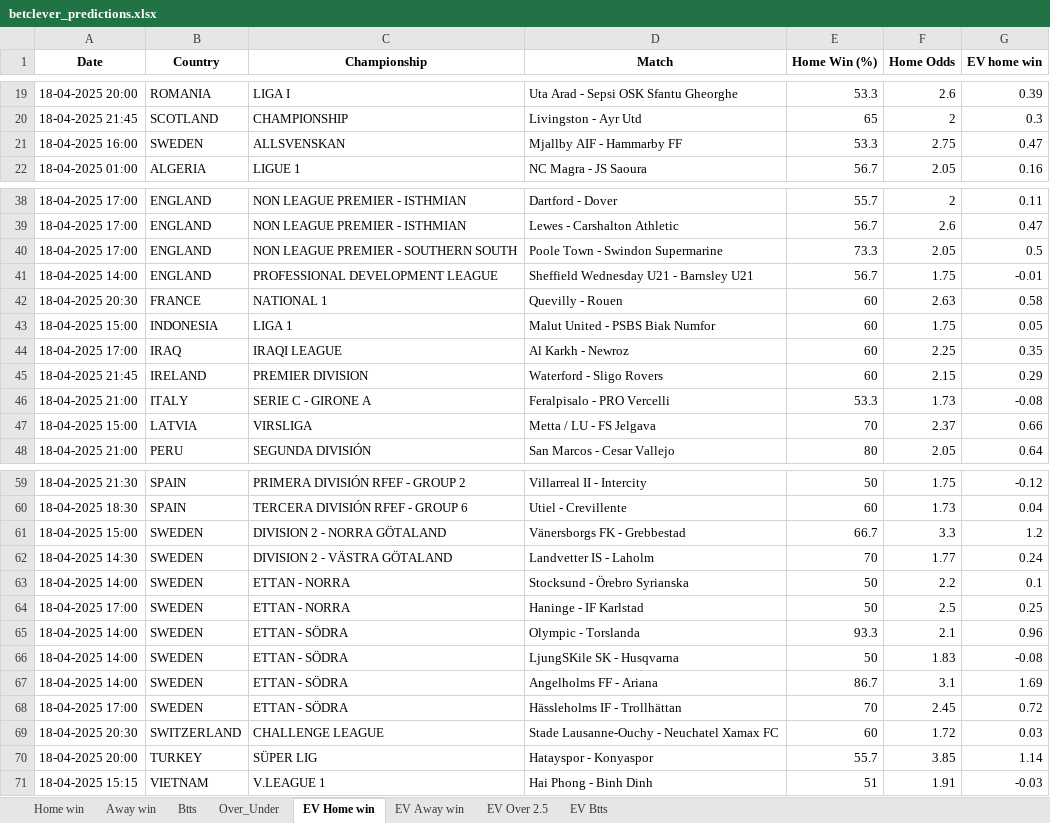
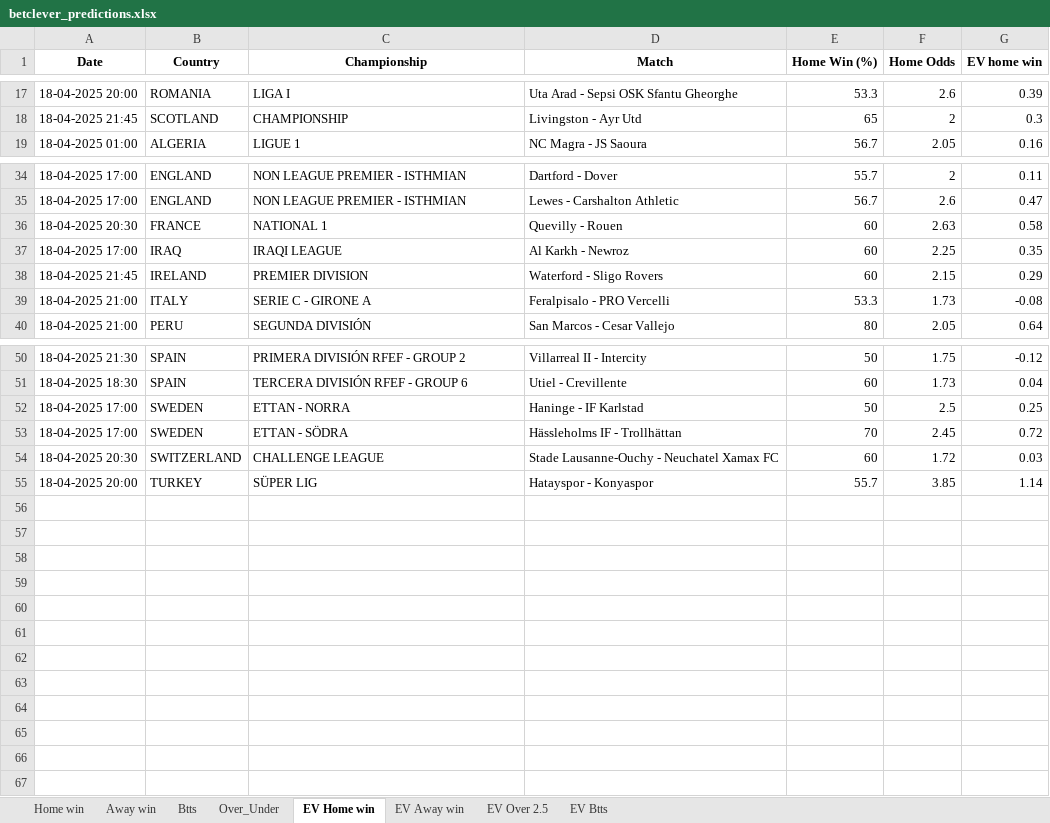
Before and after one commit to dcosta-da/soccer_predictions_scraper, an Excel workbook: scraper/data/betclever_predictions.xlsx, sheet EV Home win, drawn as a sheet; only a part is shown, gaps mark what is left out; values as stored, in another font and other column widths than the file's, no borders; the diff covers the shown part only; the diff names each change by its address in the sheet, - before the commit and + after, or states it on an @@ line.

```diff
--- a/scraper/data/betclever_predictions.xlsx (sheet EV Home win)
+++ b/scraper/data/betclever_predictions.xlsx (sheet EV Home win)
-row 21: 18-04-2025 16:00 | SWEDEN | ALLSVENSKAN | Mjallby AIF - Hammarby FF | 53.3 | 2.75 | 0.47
-row 40: 18-04-2025 17:00 | ENGLAND | NON LEAGUE PREMIER - SOUTHERN SOUTH | Poole Town - Swindon Supermarine | 73.3 | 2.05 | 0.5
-row 41: 18-04-2025 14:00 | ENGLAND | PROFESSIONAL DEVELOPMENT LEAGUE | Sheffield Wednesday U21 - Barnsley U21 | 56.7 | 1.75 | -0.01
-row 43: 18-04-2025 15:00 | INDONESIA | LIGA 1 | Malut United - PSBS Biak Numfor | 60 | 1.75 | 0.05
-row 47: 18-04-2025 15:00 | LATVIA | VIRSLIGA | Metta / LU - FS Jelgava | 70 | 2.37 | 0.66
-row 61: 18-04-2025 15:00 | SWEDEN | DIVISION 2 - NORRA GÖTALAND | Vänersborgs FK - Grebbestad | 66.7 | 3.3 | 1.2
-row 62: 18-04-2025 14:30 | SWEDEN | DIVISION 2 - VÄSTRA GÖTALAND | Landvetter IS - Laholm | 70 | 1.77 | 0.24
-row 63: 18-04-2025 14:00 | SWEDEN | ETTAN - NORRA | Stocksund - Örebro Syrianska | 50 | 2.2 | 0.1
-row 65: 18-04-2025 14:00 | SWEDEN | ETTAN - SÖDRA | Olympic - Torslanda | 93.3 | 2.1 | 0.96
-row 66: 18-04-2025 14:00 | SWEDEN | ETTAN - SÖDRA | LjungSKile SK - Husqvarna | 50 | 1.83 | -0.08
-row 67: 18-04-2025 14:00 | SWEDEN | ETTAN - SÖDRA | Angelholms FF - Ariana | 86.7 | 3.1 | 1.69
-row 71: 18-04-2025 15:15 | VIETNAM | V.LEAGUE 1 | Hai Phong - Binh Dinh | 51 | 1.91 | -0.03
```
Also changed, not shown: 4 removed rows elsewhere in this sheet, sheet EV Btts, sheet Home win, sheet EV Away win, sheet EV Over 2.5, sheet Btts, sheet Over_Under, 1 more sheet.
